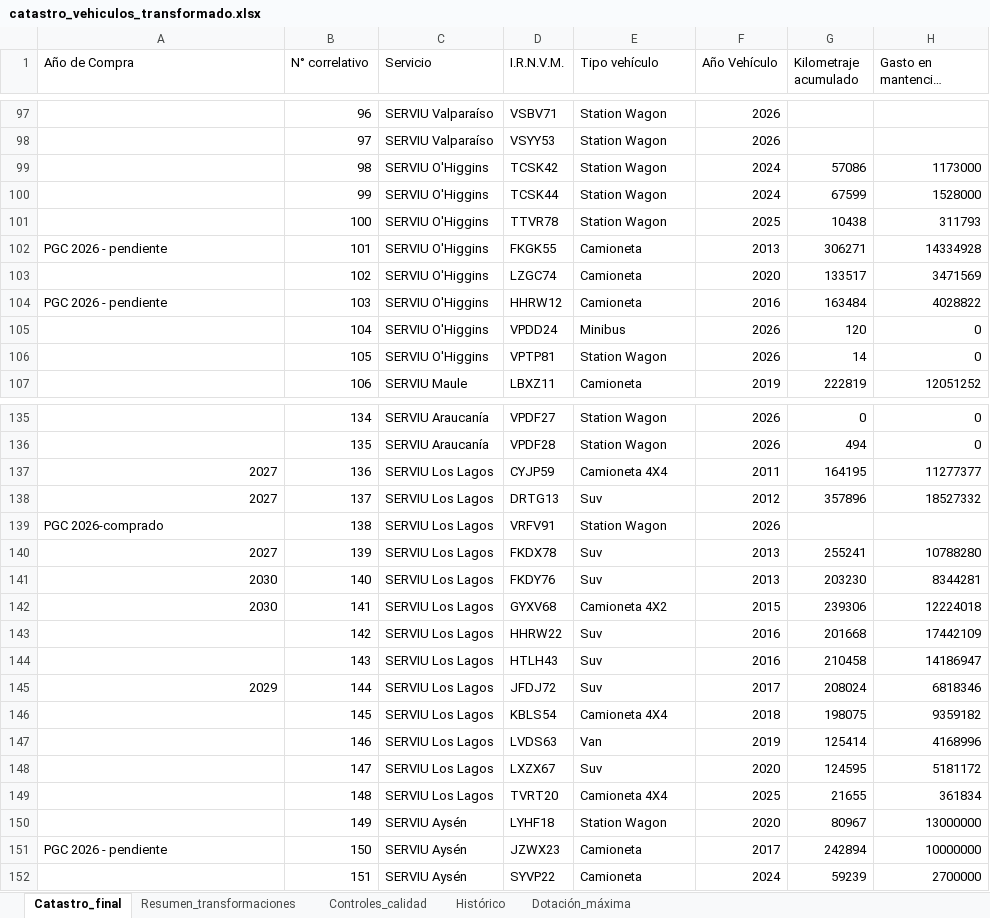
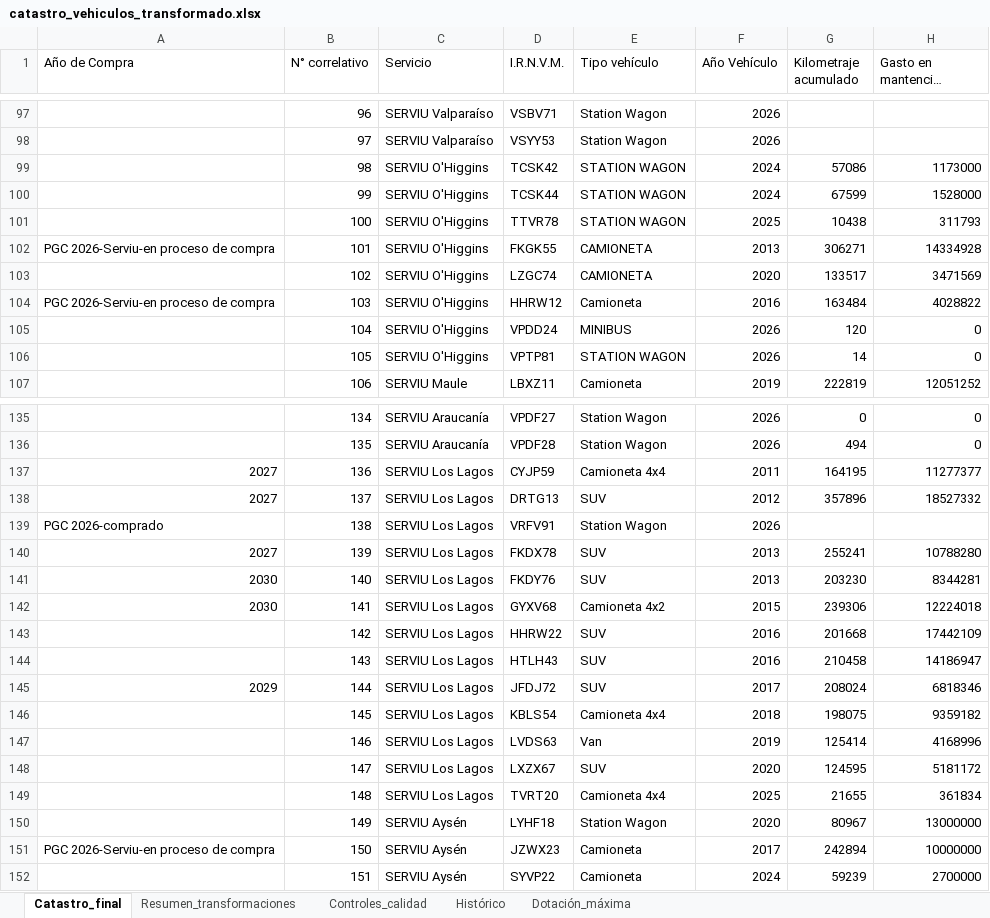
Before and after one commit to paulireveco/Catastro_vehiculos, an Excel workbook: catastro_vehiculos_transformado.xlsx, sheet Catastro_final, drawn as a sheet; only a part is shown, gaps mark what is left out; long unchanged cells end in …; values as stored, in another font and other column widths than the file's, no borders; the diff covers the shown part only; the diff names each change by its address in the sheet, - before the commit and + after, or states it on an @@ line.

```diff
--- a/catastro_vehiculos_transformado.xlsx (sheet Catastro_final)
+++ b/catastro_vehiculos_transformado.xlsx (sheet Catastro_final)
-E99:E101 (Tipo vehículo): Station Wagon
+E99:E101 (Tipo vehículo): STATION WAGON
-A102 (Año de Compra): PGC 2026 - pendiente
+A102 (Año de Compra): PGC 2026-Serviu-en proceso de compra
-E102:E103 (Tipo vehículo): Camioneta
+E102:E103 (Tipo vehículo): CAMIONETA
-A104 (Año de Compra): PGC 2026 - pendiente
+A104 (Año de Compra): PGC 2026-Serviu-en proceso de compra
-E105 (Tipo vehículo): Minibus
+E105 (Tipo vehículo): MINIBUS
-E106 (Tipo vehículo): Station Wagon
+E106 (Tipo vehículo): STATION WAGON
-E137 (Tipo vehículo): Camioneta 4X4
+E137 (Tipo vehículo): Camioneta 4x4
-E138 (Tipo vehículo): Suv
+E138 (Tipo vehículo): SUV
-E140:E141 (Tipo vehículo): Suv
+E140:E141 (Tipo vehículo): SUV
-E142 (Tipo vehículo): Camioneta 4X2
+E142 (Tipo vehículo): Camioneta 4x2
-E143:E145 (Tipo vehículo): Suv
+E143:E145 (Tipo vehículo): SUV
-E146 (Tipo vehículo): Camioneta 4X4
+E146 (Tipo vehículo): Camioneta 4x4
-E148 (Tipo vehículo): Suv
+E148 (Tipo vehículo): SUV
-E149 (Tipo vehículo): Camioneta 4X4
+E149 (Tipo vehículo): Camioneta 4x4
-A151 (Año de Compra): PGC 2026 - pendiente
+A151 (Año de Compra): PGC 2026-Serviu-en proceso de compra
```
Also changed, not shown: 78 edited cells elsewhere in this sheet.
